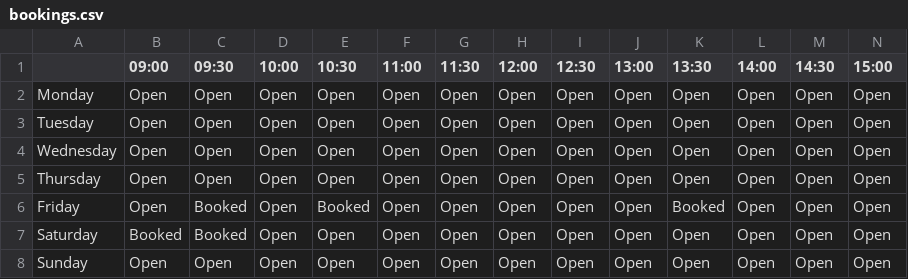
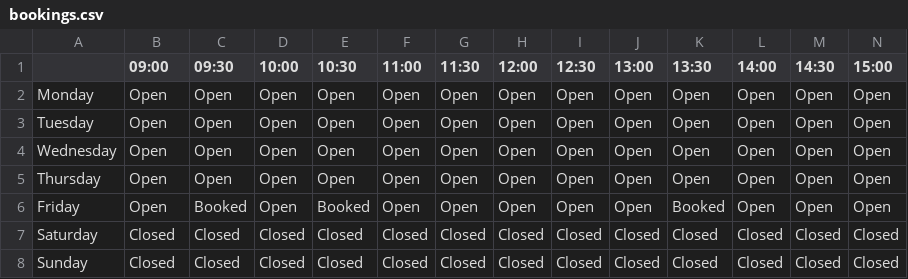
Before and after one commit to zEndurance/BarberShop, a CSV file: BarberProgram/bookings.csv, drawn as a sheet; only a part is shown; the diff covers the shown part only; the diff names each change by its address in the sheet, - before the commit and + after, or states it on an @@ line.

Commit message:
changed table size and booking data

```diff
--- a/BarberProgram/bookings.csv
+++ b/BarberProgram/bookings.csv
-B7 (09:00): Booked
+B7 (09:00): Closed
-C7 (09:30): Booked
+C7 (09:30): Closed
-D7:D8 (10:00): Open
+D7:D8 (10:00): Closed
-E7:E8 (10:30): Open
+E7:E8 (10:30): Closed
-F7:F8 (11:00): Open
+F7:F8 (11:00): Closed
-G7:G8 (11:30): Open
+G7:G8 (11:30): Closed
-H7:H8 (12:00): Open
+H7:H8 (12:00): Closed
-I7:I8 (12:30): Open
+I7:I8 (12:30): Closed
-J7:J8 (13:00): Open
+J7:J8 (13:00): Closed
-K7:K8 (13:30): Open
+K7:K8 (13:30): Closed
-L7:L8 (14:00): Open
+L7:L8 (14:00): Closed
-M7:M8 (14:30): Open
+M7:M8 (14:30): Closed
-N7:N8 (15:00): Open
+N7:N8 (15:00): Closed
-B8 (09:00): Open
+B8 (09:00): Closed
-C8 (09:30): Open
+C8 (09:30): Closed
```
Also changed, not shown: 8 edited cells elsewhere in this file, 1 other file.
